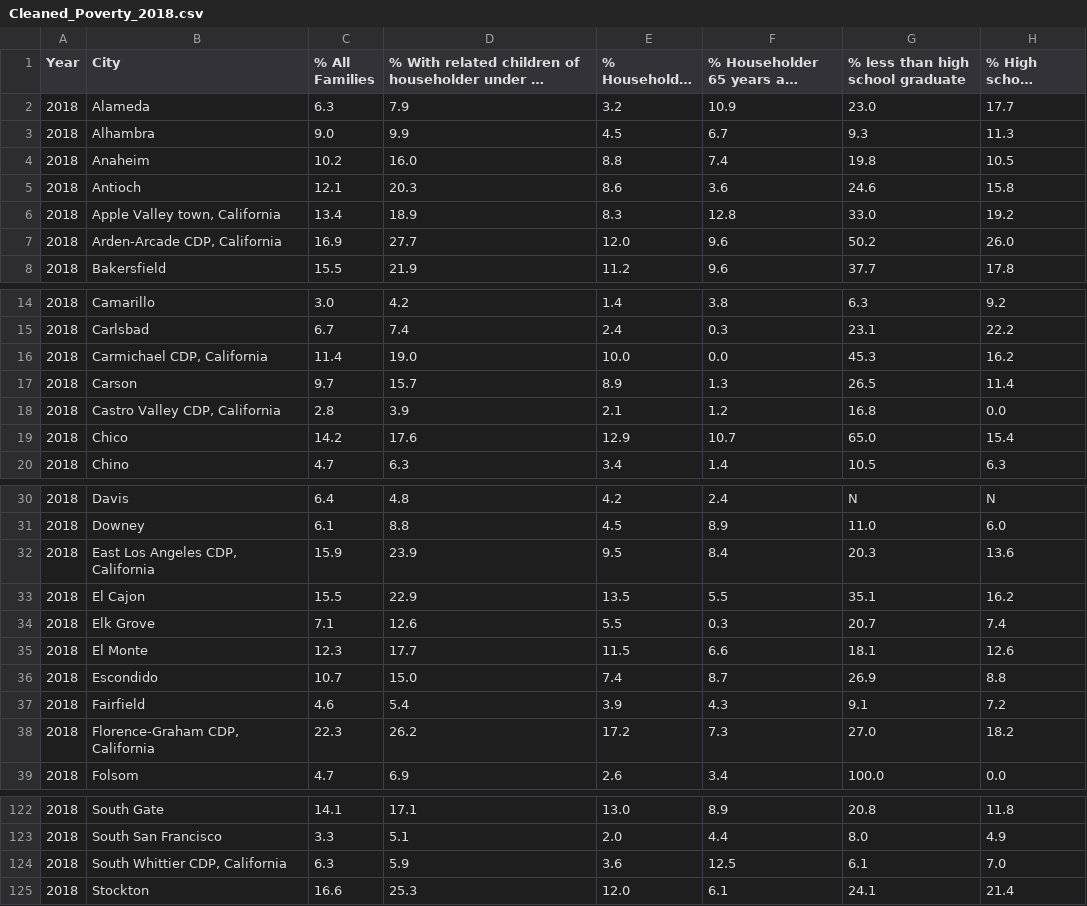
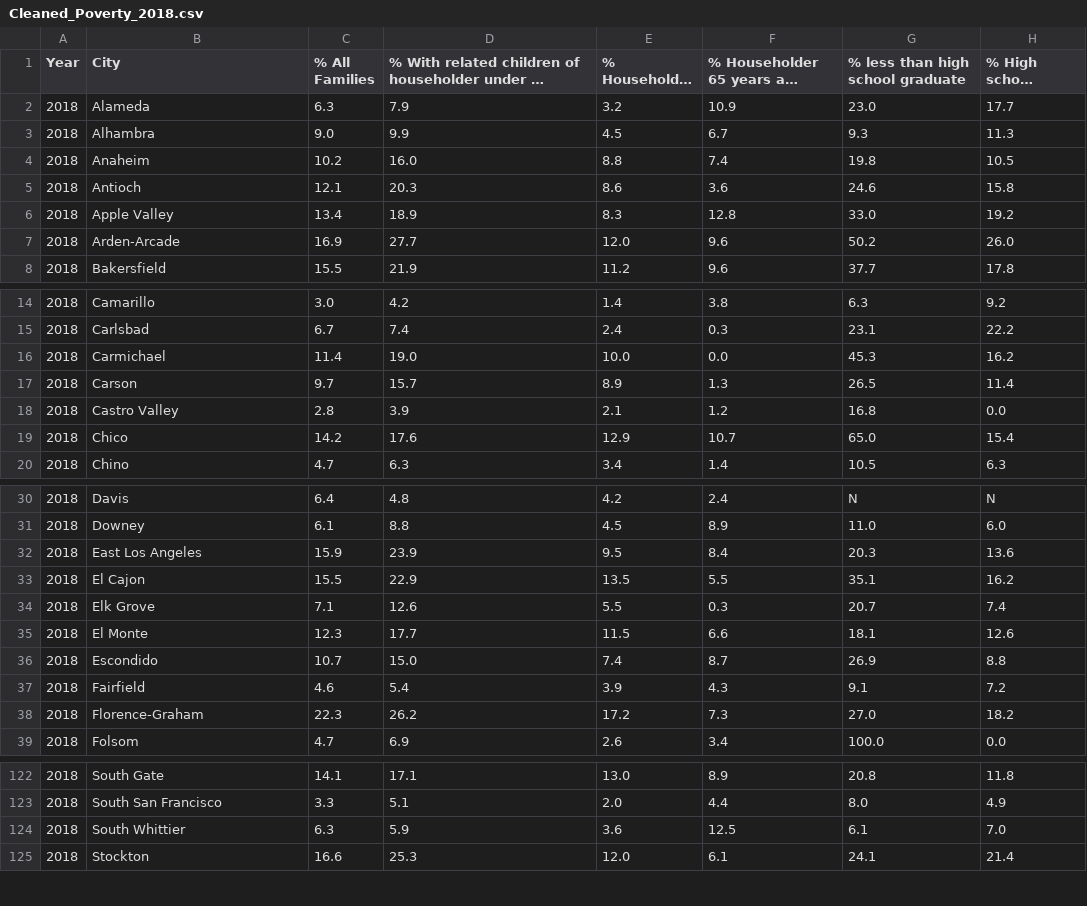
Before and after one commit to eshih22/crime_rate_prediction, a CSV file: Poverty_Resources/Data_Resources_Yearly/Cleaned_Poverty_2018.csv, drawn as a sheet; only a part is shown, gaps mark what is left out; long unchanged cells end in …; the diff names each change by its address in the sheet, - before the commit and + after, or states it on an @@ line.

```diff
--- a/Poverty_Resources/Data_Resources_Yearly/Cleaned_Poverty_2018.csv
+++ b/Poverty_Resources/Data_Resources_Yearly/Cleaned_Poverty_2018.csv
-B6 (City): Apple Valley town, California
+B6 (City): Apple Valley
-B7 (City): Arden-Arcade CDP, California
+B7 (City): Arden-Arcade
-B16 (City): Carmichael CDP, California
+B16 (City): Carmichael
-B18 (City): Castro Valley CDP, California
+B18 (City): Castro Valley
-B32 (City): East Los Angeles CDP, California
+B32 (City): East Los Angeles
-B38 (City): Florence-Graham CDP, California
+B38 (City): Florence-Graham
-B124 (City): South Whittier CDP, California
+B124 (City): South Whittier
```
Also changed, not shown: Poverty_Resources/All_Family_Poverty.csv, Poverty_Resources/Data_Resources_Yearly/Cleaned_Poverty_2016.csv, 6 other files.
